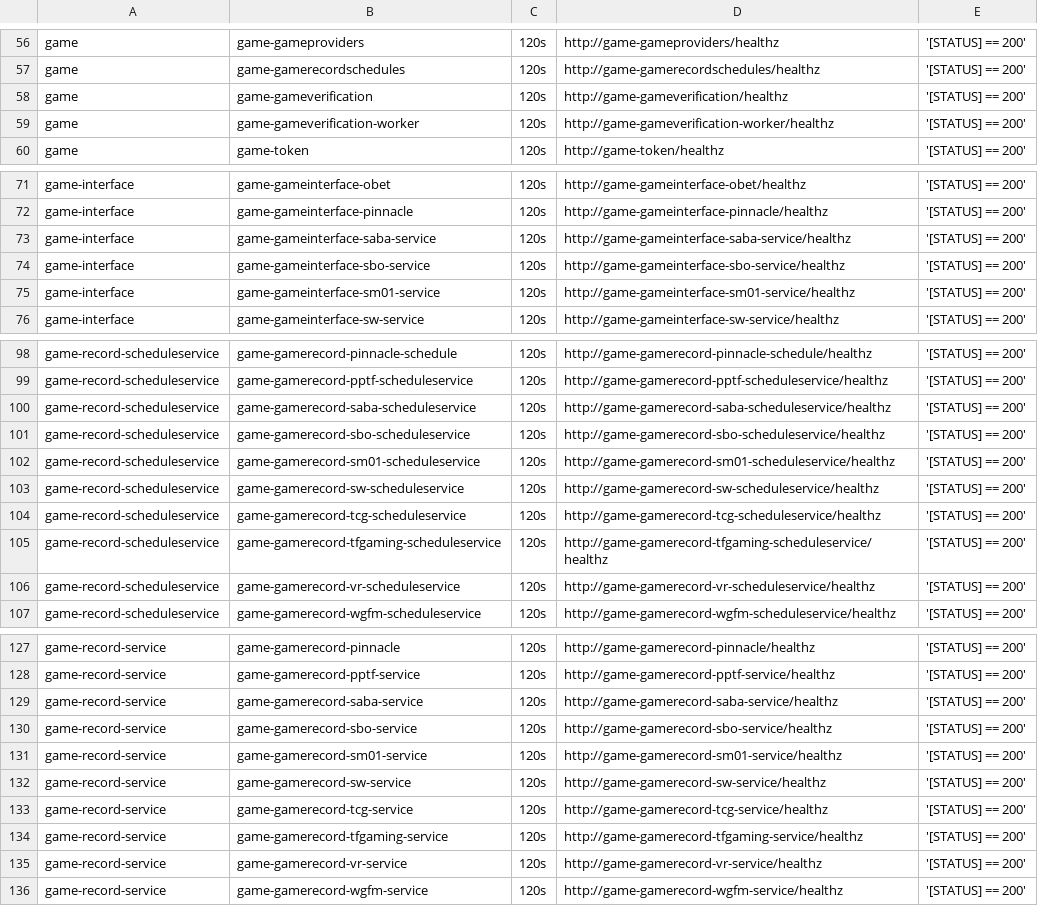
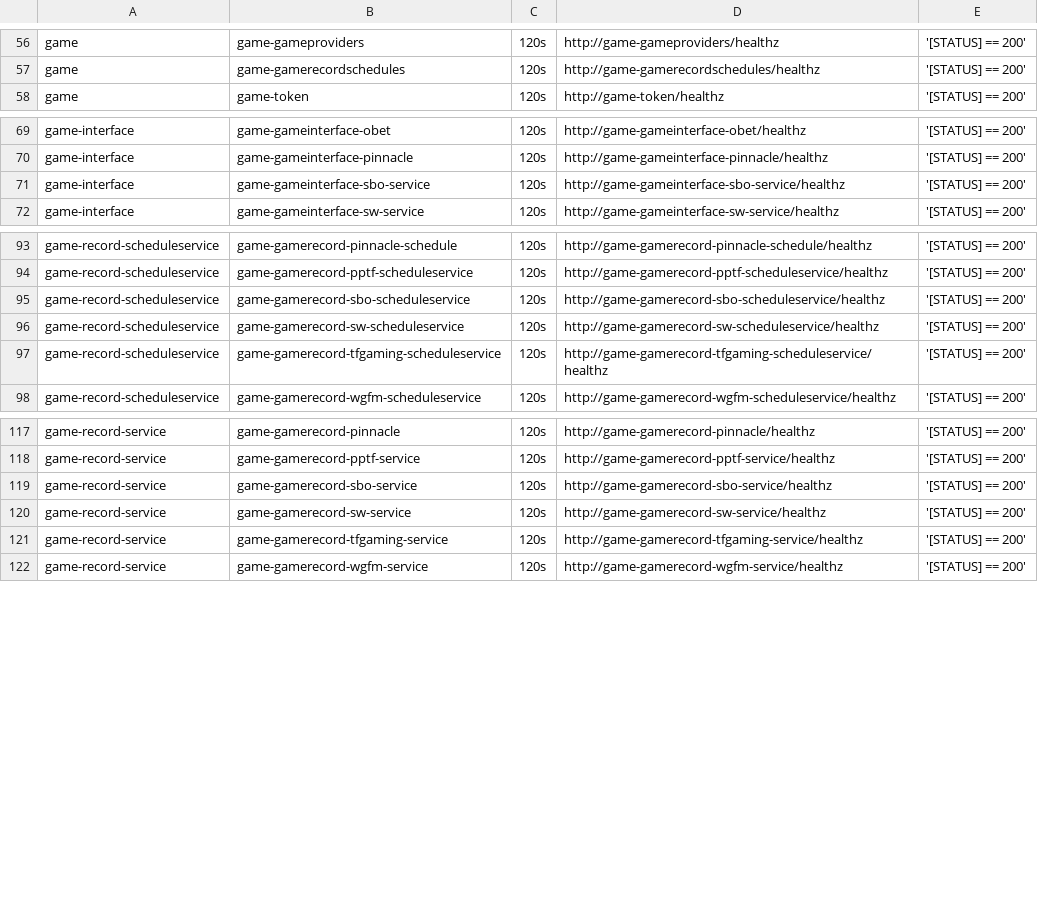
Before and after one commit to starixvn/tgs_rayprosoft_tgs.healthchecks.gatus, a CSV file: services/services-staging.csv, drawn as a sheet; only a part is shown, gaps mark what is left out; the diff covers the shown part only.

```diff
--- a/services/services-staging.csv
+++ b/services/services-staging.csv
@@ -57,4 +57,2 @@ game,game-gameproviders,120s,http://game-gameproviders/healthz,'[STATUS] == 200'
 game,game-gamerecordschedules,120s,http://game-gamerecordschedules/healthz,'[STATUS] == 200'
-game,game-gameverification,120s,http://game-gameverification/healthz,'[STATUS] == 200'
-game,game-gameverification-worker,120s,http://game-gameverification-worker/healthz,'[STATUS] == 200'
 game,game-token,120s,http://game-token/healthz,'[STATUS] == 200'
@@ -72,5 +70,3 @@ game-interface,game-gameinterface-obet,120s,http://game-gameinterface-obet/healt
 game-interface,game-gameinterface-pinnacle,120s,http://game-gameinterface-pinnacle/healthz,'[STATUS] == 200'
-game-interface,game-gameinterface-saba-service,120s,http://game-gameinterface-saba-service/healthz,'[STATUS] == 200'
 game-interface,game-gameinterface-sbo-service,120s,http://game-gameinterface-sbo-service/healthz,'[STATUS] == 200'
-game-interface,game-gameinterface-sm01-service,120s,http://game-gameinterface-sm01-service/healthz,'[STATUS] == 200'
 game-interface,game-gameinterface-sw-service,120s,http://game-gameinterface-sw-service/healthz,'[STATUS] == 200'
@@ -99,9 +94,5 @@ game-record-scheduleservice,game-gamerecord-pinnacle-schedule,120s,http://game-g
 game-record-scheduleservice,game-gamerecord-pptf-scheduleservice,120s,http://game-gamerecord-pptf-scheduleservice/healthz,'[STATUS] == 200'
-game-record-scheduleservice,game-gamerecord-saba-scheduleservice,120s,http://game-gamerecord-saba-scheduleservice/healthz,'[STATUS] == 200'
 game-record-scheduleservice,game-gamerecord-sbo-scheduleservice,120s,http://game-gamerecord-sbo-scheduleservice/healthz,'[STATUS] == 200'
-game-record-scheduleservice,game-gamerecord-sm01-scheduleservice,120s,http://game-gamerecord-sm01-scheduleservice/healthz,'[STATUS] == 200'
 game-record-scheduleservice,game-gamerecord-sw-scheduleservice,120s,http://game-gamerecord-sw-scheduleservice/healthz,'[STATUS] == 200'
-game-record-scheduleservice,game-gamerecord-tcg-scheduleservice,120s,http://game-gamerecord-tcg-scheduleservice/healthz,'[STATUS] == 200'
 game-record-scheduleservice,game-gamerecord-tfgaming-scheduleservice,120s,http://game-gamerecord-tfgaming-scheduleservice/healthz,'[STATUS] == 200'
-game-record-scheduleservice,game-gamerecord-vr-scheduleservice,120s,http://game-gamerecord-vr-scheduleservice/healthz,'[STATUS] == 200'
 game-record-scheduleservice,game-gamerecord-wgfm-scheduleservice,120s,http://game-gamerecord-wgfm-scheduleservice/healthz,'[STATUS] == 200'
@@ -128,9 +118,5 @@ game-record-service,game-gamerecord-pinnacle,120s,http://game-gamerecord-pinnacl
 game-record-service,game-gamerecord-pptf-service,120s,http://game-gamerecord-pptf-service/healthz,'[STATUS] == 200'
-game-record-service,game-gamerecord-saba-service,120s,http://game-gamerecord-saba-service/healthz,'[STATUS] == 200'
 game-record-service,game-gamerecord-sbo-service,120s,http://game-gamerecord-sbo-service/healthz,'[STATUS] == 200'
-game-record-service,game-gamerecord-sm01-service,120s,http://game-gamerecord-sm01-service/healthz,'[STATUS] == 200'
 game-record-service,game-gamerecord-sw-service,120s,http://game-gamerecord-sw-service/healthz,'[STATUS] == 200'
-game-record-service,game-gamerecord-tcg-service,120s,http://game-gamerecord-tcg-service/healthz,'[STATUS] == 200'
 game-record-service,game-gamerecord-tfgaming-service,120s,http://game-gamerecord-tfgaming-service/healthz,'[STATUS] == 200'
-game-record-service,game-gamerecord-vr-service,120s,http://game-gamerecord-vr-service/healthz,'[STATUS] == 200'
 game-record-service,game-gamerecord-wgfm-service,120s,http://game-gamerecord-wgfm-service/healthz,'[STATUS] == 200'
```
Also changed, not shown: 2 removed rows elsewhere in this file, services/services-prod.csv.
